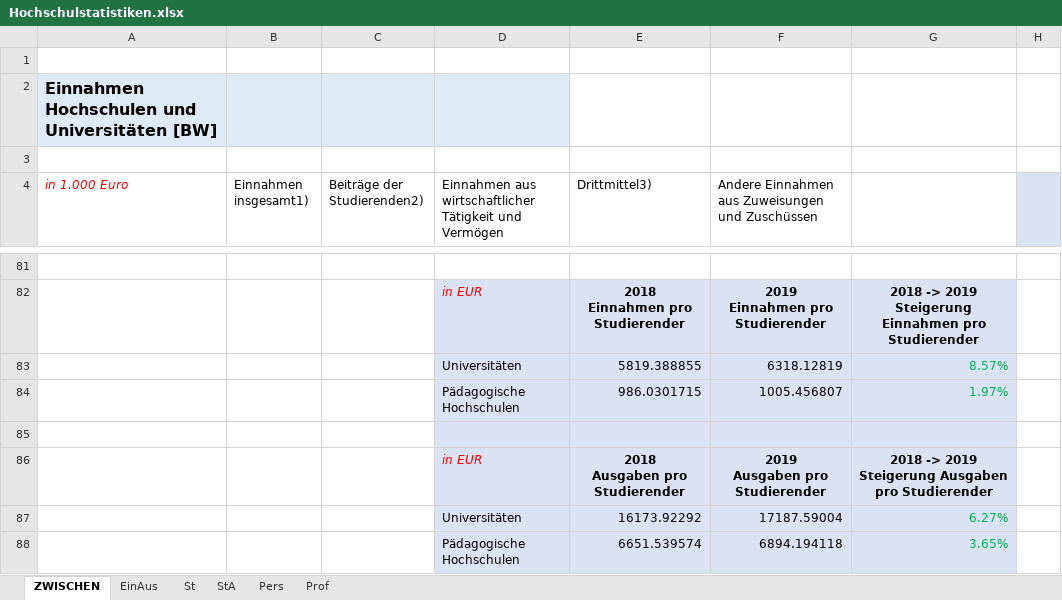
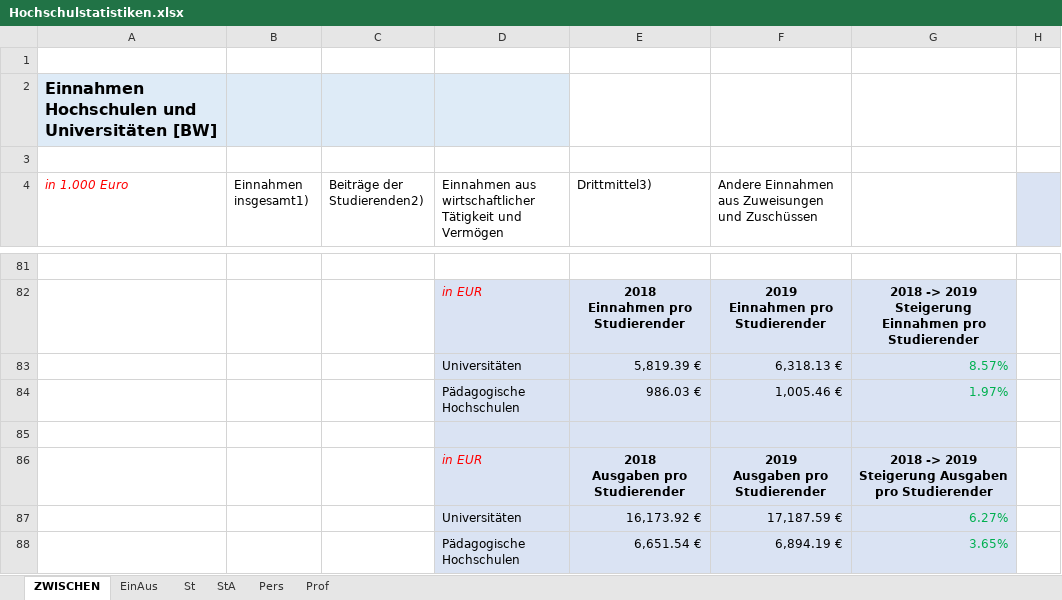
Before and after one commit to akramer-zibra/hochschulstatistiken, an Excel workbook: Hochschulstatistiken.xlsx, sheet ZWISCHEN, drawn as a sheet; only a part is shown, gaps mark what is left out; values as stored, in another font and other column widths than the file's, no borders; charts and pictures not drawn; the diff names each change by its address in the sheet, - before the commit and + after, or states it on an @@ line.

Commit message:
Ändert kleine Formatierungsdetails

```diff
--- a/Hochschulstatistiken.xlsx (sheet ZWISCHEN)
+++ b/Hochschulstatistiken.xlsx (sheet ZWISCHEN)
-E83 (Drittmittel3)): 5819.388855
+E83 (Drittmittel3)): 5,819.39 €
-F83: 6318.12819
+F83: 6,318.13 €
-E84 (Drittmittel3)): 986.0301715
+E84 (Drittmittel3)): 986.03 €
-F84: 1005.456807
+F84: 1,005.46 €
-E87 (Drittmittel3)): 16173.92292
+E87 (Drittmittel3)): 16,173.92 €
-F87: 17187.59004
+F87: 17,187.59 €
-E88 (Drittmittel3)): 6651.539574
+E88 (Drittmittel3)): 6,651.54 €
-F88: 6894.194118
+F88: 6,894.19 €
```
